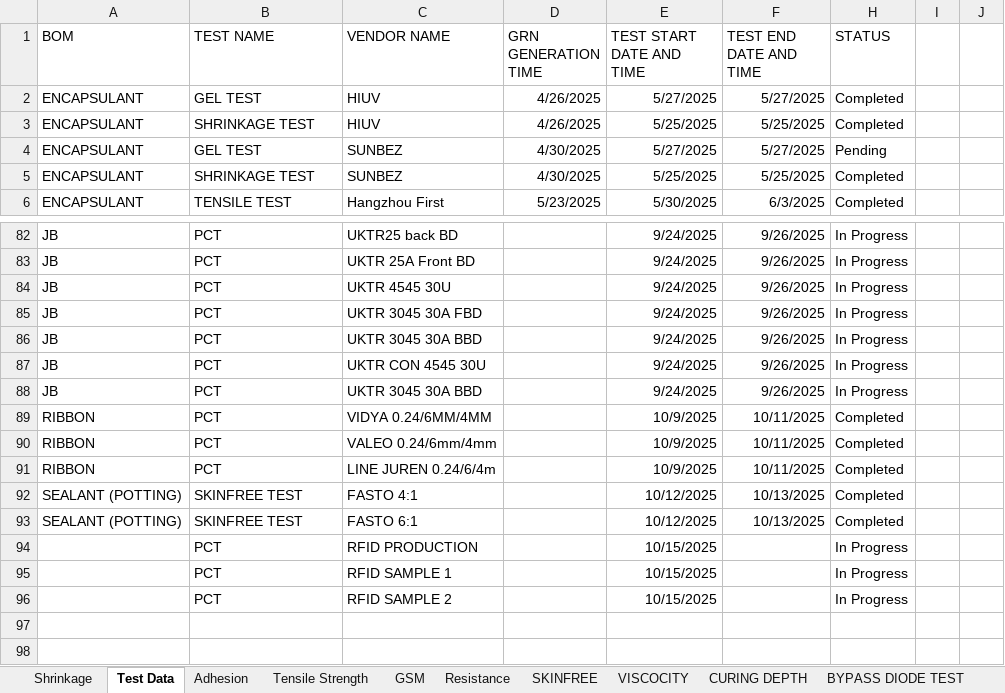
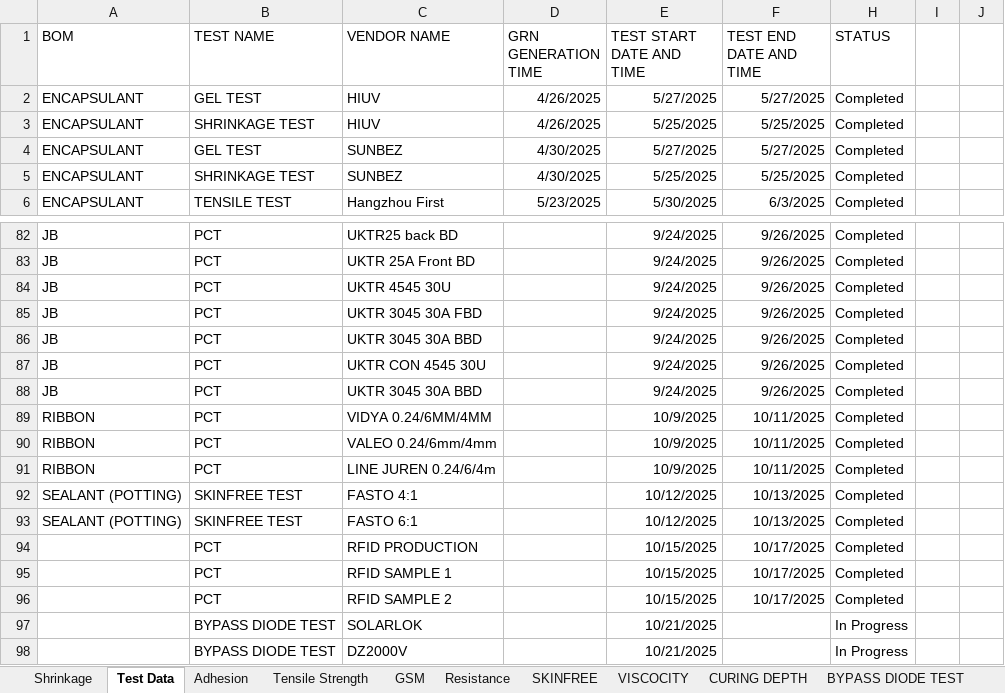
Before and after one commit to naveen221001/rnd-solar-api, an Excel workbook: data/Solar_Lab_Tests.xlsx, sheet Test Data, drawn as a sheet; only a part is shown, gaps mark what is left out; values as stored, in another font and other column widths than the file's, no borders; table styles not drawn; the diff covers the shown part only; the diff names each change by its address in the sheet, - before the commit and + after, or states it on an @@ line.

```diff
--- a/data/Solar_Lab_Tests.xlsx (sheet Test Data)
+++ b/data/Solar_Lab_Tests.xlsx (sheet Test Data)
-H4 (STATUS): Pending
+H4 (STATUS): Completed
-H82:H88 (STATUS): In Progress
+H82:H88 (STATUS): Completed
-F94:F96 (TEST END DATE AND TIME): (empty)
+F94:F96 (TEST END DATE AND TIME): 10/17/2025
-H94:H96 (STATUS): In Progress
+H94:H96 (STATUS): Completed
+row 97:  | BYPASS DIODE TEST | SOLARLOK |  | 10/21/2025 |  | In Progress
+row 98:  | BYPASS DIODE TEST | DZ2000V |  | 10/21/2025 |  | In Progress
```
Also changed, not shown: 68 edited cells and cell formats elsewhere in this sheet, sheet BYPASS DIODE TEST, data/Chamber_Tests.xlsx, 2 other files.
